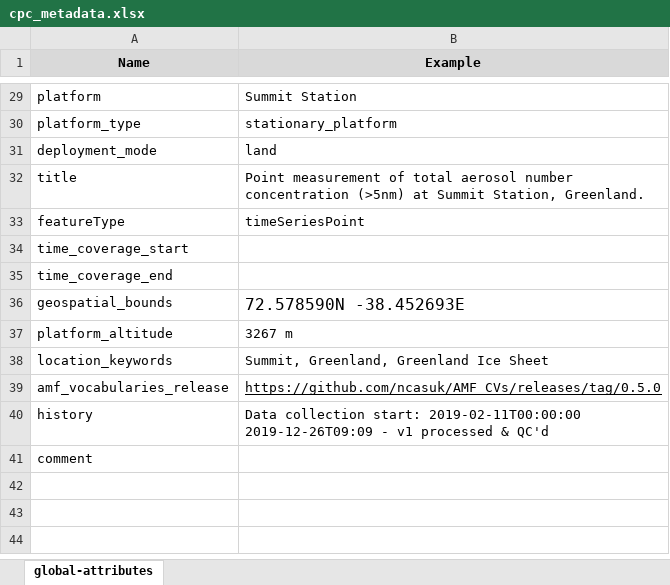
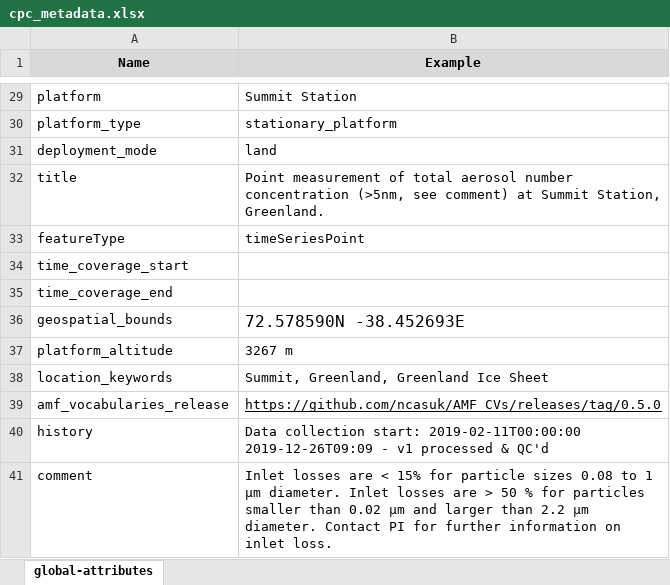
Before and after one commit to heatherguy/ace-ceda-master, an Excel workbook: metadata/cpc_metadata.xlsx, sheet global-attributes, drawn as a sheet; only a part is shown, gaps mark what is left out; values as stored, in another font and other column widths than the file's, no borders; the diff names each change by its address in the sheet, - before the commit and + after, or states it on an @@ line.

Commit message:
Included inlet correction in aerosol metadata

```diff
--- a/metadata/cpc_metadata.xlsx (sheet global-attributes)
+++ b/metadata/cpc_metadata.xlsx (sheet global-attributes)
-B32 (Example): …number concentration (>5nm) at Summit…
+B32 (Example): …number concentration (>5nm, see comment) at Summit…
-B41 (Example): (empty)
+B41 (Example): Inlet losses are < 15% for particle sizes 0.08 to 1 μm diameter. Inlet losses are > 50 % for particles smaller than 0.02 μm and larger than 2.2 μm diameter. Contact PI for further information on inlet loss.
```
Also changed, not shown: metadata/skyopc_metadata.xlsx, specific_variables/aerosol-concentration.xlsx, 1 other file.
